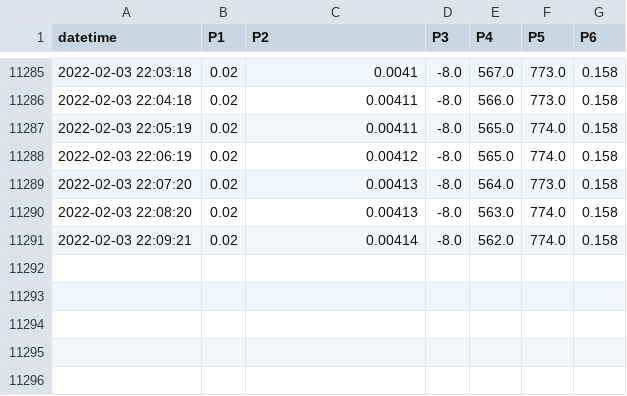
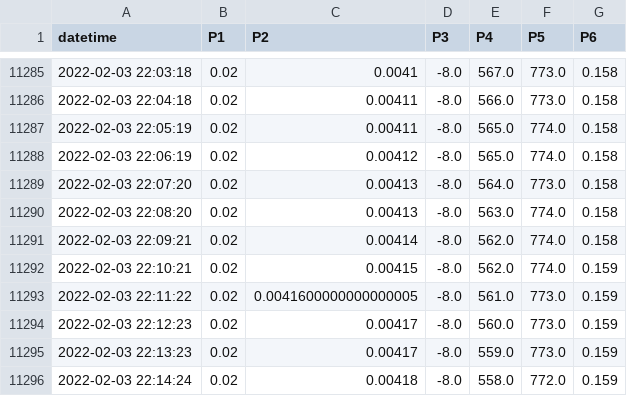
Before and after one commit to SciGEsN/SRC085, a CSV file: data/P.csv, drawn as a sheet; only a part is shown, gaps mark what is left out.

```diff
--- a/data/P.csv
+++ b/data/P.csv
@@ -11291 +11291,6 @@ datetime,P1,P2,P3,P4,P5,P6
 2022-02-03 22:09:21,0.02,0.00414,-8.0,562.0,774.0,0.158
+2022-02-03 22:10:21,0.02,0.00415,-8.0,562.0,774.0,0.159
+2022-02-03 22:11:22,0.02,0.0041600000000000005,-8.0,561.0,773.0,0.159
+2022-02-03 22:12:23,0.02,0.00417,-8.0,560.0,773.0,0.159
+2022-02-03 22:13:23,0.02,0.00417,-8.0,559.0,773.0,0.159
+2022-02-03 22:14:24,0.02,0.00418,-8.0,558.0,772.0,0.159
```
Also changed, not shown: data/T3.csv, data/T5.csv, 7 other files.
